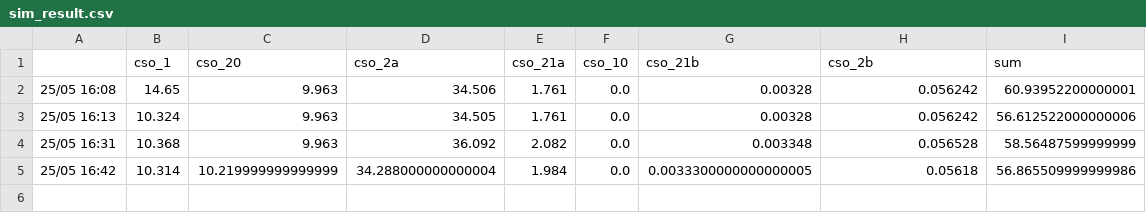
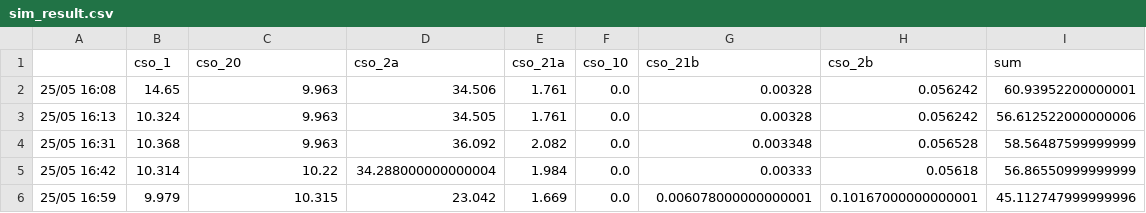
Before and after one commit to jipsteiger/ENVM1601, a CSV file: RTC/results/sim_result.csv, drawn as a sheet.

```diff
--- a/RTC/results/sim_result.csv
+++ b/RTC/results/sim_result.csv
@@ -4,2 +4,3 @@
 25/05 16:31,10.368,9.963,36.092,2.082,0.0,0.003348,0.056528,58.56487599999999
-25/05 16:42,10.314,10.219999999999999,34.288000000000004,1.984,0.0,0.0033300000000000005,0.05618,56.865509999999986
+25/05 16:42,10.314,10.22,34.288000000000004,1.984,0.0,0.00333,0.05618,56.86550999999999
+25/05 16:59,9.979,10.315,23.042,1.669,0.0,0.006078000000000001,0.10167000000000001,45.112747999999996
```
Also changed, not shown: 4 other files.
